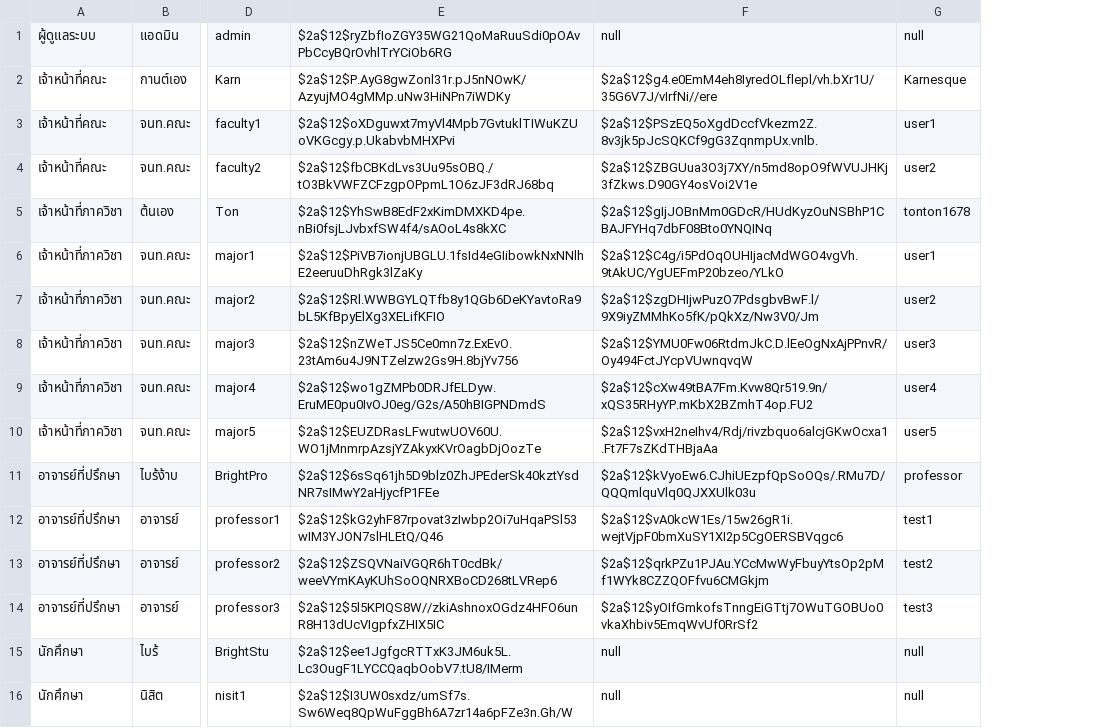
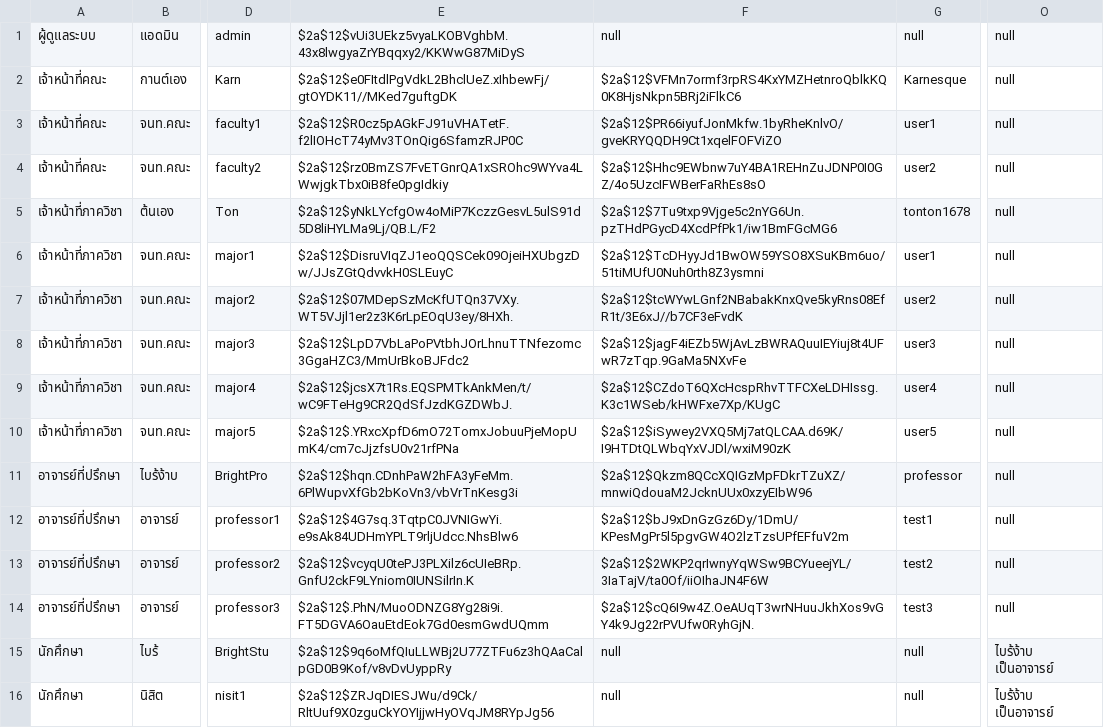
Before and after one commit to thg1rb/my-appeal, a CSV file: data/user.csv, drawn as a sheet; only a part is shown, gaps mark what is left out; removed rows and columns are numbered as before the commit, all else as after; the diff names each change by its address in the sheet, - before the commit and + after, or states it on an @@ line.

Commit message:
add: advisor getter/setter in User Class

```diff
--- a/data/user.csv
+++ b/data/user.csv
-column E, rows 1-16: $2a$12$ryZbfIoZGY35WG21QoMaRuuSdi0pOAvPbCcyBQrOvhlTrYCiOb6RG | $2a$12$P.AyG8gwZonl31r.pJ5nNOwK/AzyujMO4gMMp.uNw3HiNPn7iWDKy | $2a$12$oXDguwxt7myVl4Mpb7GvtuklTIWuKZUoVKGcgy.p.UkabvbMHXPvi | $2a$12$fbCBKdLvs3Uu95sOBQ./tO3BkVWFZCFzgpOPpmL1O6zJF3dRJ68bq | $2a$12$YhSwB8EdF2xKimDMXKD4pe.nBi0fsjLJvbxfSW4f4/sAOoL4s8kXC | $2a$12$PiVB7ionjUBGLU.1fsId4eGIibowkNxNNlhE2eeruuDhRgk3lZaKy | $2a$12$Rl.WWBGYLQTfb8y1QGb6DeKYavtoRa9bL5KfBpyElXg3XELifKFIO | $2a$12$nZWeTJS5Ce0mn7z.ExEvO.23tAm6u4J9NTZelzw2Gs9H.8bjYv756 | $2a$12$wo1gZMPb0DRJfELDyw.EruME0pu0IvOJ0eg/G2s/A50hBIGPNDmdS | $2a$12$EUZDRasLFwutwUOV60U.WO1jMnmrpAzsjYZAkyxKVrOagbDjOozTe | $2a$12$6sSq61jh5D9blz0ZhJPEderSk40kztYsdNR7sIMwY2aHjycfP1FEe | $2a$12$kG2yhF87rpovat3zIwbp2Oi7uHqaPSl53wIM3YJON7slHLEtQ/Q46 | $2a$12$ZSQVNaiVGQR6hT0cdBk/weeVYmKAyKUhSoOQNRXBoCD268tLVRep6 | $2a$12$5l5KPIQS8W//zkiAshnoxOGdz4HFO6unR8H13dUcVIgpfxZHIX5IC | $2a$12$ee1JgfgcRTTxK3JM6uk5L.Lc3OugF1LYCCQaqbOobV7.tU8/IMerm | $2a$12$I3UW0sxdz/umSf7s.Sw6Weq8QpWuFggBh6A7zr14a6pFZe3n.Gh/W
+column E, rows 1-16: $2a$12$vUi3UEkz5vyaLKOBVghbM.43x8lwgyaZrYBqqxy2/KKWwG87MiDyS | $2a$12$e0FItdlPgVdkL2BhclUeZ.xIhbewFj/gtOYDK11//MKed7guftgDK | $2a$12$R0cz5pAGkFJ91uVHATetF.f2lIOHcT74yMv3TOnQig6SfamzRJP0C | $2a$12$rz0BmZS7FvETGnrQA1xSROhc9WYva4LWwjgkTbx0iB8fe0pgIdkiy | $2a$12$yNkLYcfgOw4oMiP7KczzGesvL5ulS91d5D8liHYLMa9Lj/QB.L/F2 | $2a$12$DisruVIqZJ1eoQQSCek09OjeiHXUbgzDw/JJsZGtQdvvkH0SLEuyC | $2a$12$07MDepSzMcKfUTQn37VXy.WT5VJjl1er2z3K6rLpEOqU3ey/8HXh. | $2a$12$LpD7VbLaPoPVtbhJOrLhnuTTNfezomc3GgaHZC3/MmUrBkoBJFdc2 | $2a$12$jcsX7t1Rs.EQSPMTkAnkMen/t/wC9FTeHg9CR2QdSfJzdKGZDWbJ. | $2a$12$.YRxcXpfD6mO72TomxJobuuPjeMopUmK4/cm7cJjzfsU0v21rfPNa | $2a$12$hqn.CDnhPaW2hFA3yFeMm.6PlWupvXfGb2bKoVn3/vbVrTnKesg3i | $2a$12$4G7sq.3TqtpC0JVNIGwYi.e9sAk84UDHmYPLT9rljUdcc.NhsBlw6 | $2a$12$vcyqU0tePJ3PLXilz6cUIeBRp.GnfU2ckF9LYniom0IUNSilrIn.K | $2a$12$.PhN/MuoODNZG8Yg28i9i.FT5DGVA6OauEtdEok7Gd0esmGwdUQmm | $2a$12$9q6oMfQIuLLWBj2U77ZTFu6z3hQAaCalpGD0B9Kof/v8vDvUyppRy | $2a$12$ZRJqDIESJWu/d9Ck/RltUuf9X0zguCkYOYIjjwHyOVqJM8RYpJg56
+column O, rows 1-16: null | null | null | null | null | null | null | null | null | null | null | null | null | null | ไบร้ง้าบ เป็นอาจารย์ | ไบร้ง้าบ เป็นอาจารย์
-F2: $2a$12$g4.e0EmM4eh8IyredOLflepl/vh.bXr1U/35G6V7J/vIrfNi//ere
+F2: $2a$12$VFMn7ormf3rpRS4KxYMZHetnroQblkKQ0K8HjsNkpn5BRj2iFlkC6
-F3: $2a$12$PSzEQ5oXgdDccfVkezm2Z.8v3jk5pJcSQKCf9gG3ZqnmpUx.vnlb.
+F3: $2a$12$PR66iyufJonMkfw.1byRheKnlvO/gveKRYQQDH9Ct1xqelFOFViZO
-F4: $2a$12$ZBGUua3O3j7XY/n5md8opO9fWVUJHKj3fZkws.D90GY4osVoi2V1e
+F4: $2a$12$Hhc9EWbnw7uY4BA1REHnZuJDNP0I0GZ/4o5UzcIFWBerFaRhEs8sO
-F5: $2a$12$gIjJOBnMm0GDcR/HUdKyzOuNSBhP1CBAJFYHq7dbF08Bto0YNQINq
+F5: $2a$12$7Tu9txp9Vjge5c2nYG6Un.pzTHdPGycD4XcdPfPk1/iw1BmFGcMG6
-F6: $2a$12$C4g/i5PdOqOUHIjacMdWGO4vgVh.9tAkUC/YgUEFmP20bzeo/YLkO
+F6: $2a$12$TcDHyyJd1BwOW59YSO8XSuKBm6uo/51tiMUfU0Nuh0rth8Z3ysmni
-F7: $2a$12$zgDHIjwPuzO7PdsgbvBwF.l/9X9iyZMMhKo5fK/pQkXz/Nw3V0/Jm
+F7: $2a$12$tcWYwLGnf2NBabakKnxQve5kyRns08EfR1t/3E6xJ//b7CF3eFvdK
-F8: $2a$12$YMU0Fw06RtdmJkC.D.lEeOgNxAjPPnvR/Oy494FctJYcpVUwnqvqW
+F8: $2a$12$jagF4iEZb5WjAvLzBWRAQuuIEYiuj8t4UFwR7zTqp.9GaMa5NXvFe
-F9: $2a$12$cXw49tBA7Fm.Kvw8Qr519.9n/xQS35RHyYP.mKbX2BZmhT4op.FU2
+F9: $2a$12$CZdoT6QXcHcspRhvTTFCXeLDHIssg.K3c1WSeb/kHWFxe7Xp/KUgC
-F10: $2a$12$vxH2neIhv4/Rdj/rivzbquo6alcjGKwOcxa1.Ft7F7sZKdTHBjaAa
+F10: $2a$12$iSywey2VXQ5Mj7atQLCAA.d69K/I9HTDtQLWbqYxVJDl/wxiM90zK
-F11: $2a$12$kVyoEw6.CJhiUEzpfQpSoOQs/.RMu7D/QQQmlquVlq0QJXXUlk03u
+F11: $2a$12$Qkzm8QCcXQIGzMpFDkrTZuXZ/mnwiQdouaM2JcknUUx0xzyEIbW96
-F12: $2a$12$vA0kcW1Es/15w26gR1i.wejtVjpF0bmXuSY1XI2p5CgOERSBVqgc6
+F12: $2a$12$bJ9xDnGzGz6Dy/1DmU/KPesMgPr5l5pgvGW4O2lzTzsUPfEFfuV2m
-F13: $2a$12$qrkPZu1PJAu.YCcMwWyFbuyYtsOp2pMf1WYk8CZZQOFfvu6CMGkjm
+F13: $2a$12$2WKP2qrIwnyYqWSw9BCYueejYL/3IaTajV/ta0Of/iiOIhaJN4F6W
-F14: $2a$12$yOIfGmkofsTnngEiGTtj7OWuTGOBUo0vkaXhbiv5EmqWvUf0RrSf2
+F14: $2a$12$cQ6I9w4Z.OeAUqT3wrNHuuJkhXos9vGY4k9Jg22rPVUfw0RyhGjN.
```
Also changed, not shown: 3 other files.
